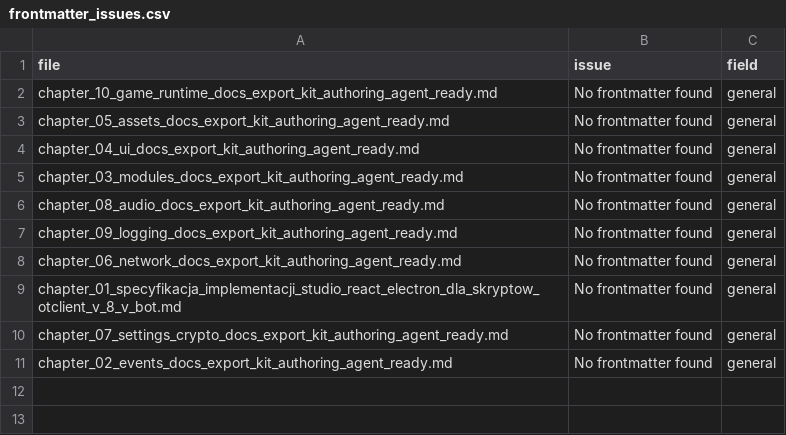
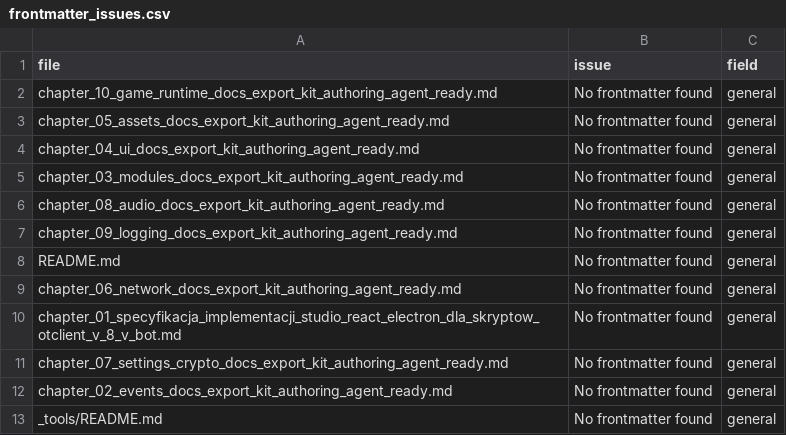
Before and after one commit to lukaszj321/otcv8-dev, a CSV file: docs/reposzablony/qa/frontmatter_issues.csv, drawn as a sheet; the diff names each change by its address in the sheet, - before the commit and + after, or states it on an @@ line.

```diff
--- a/docs/reposzablony/qa/frontmatter_issues.csv
+++ b/docs/reposzablony/qa/frontmatter_issues.csv
+row 8: README.md | No frontmatter found | general
+row 13: _tools/README.md | No frontmatter found | general
```
Also changed, not shown: docs/reposzablony/datasets/ui.csv, 15 other files.
